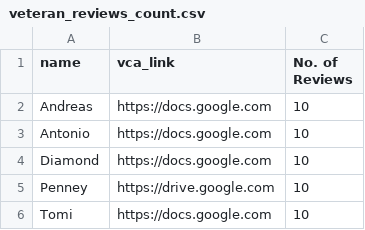
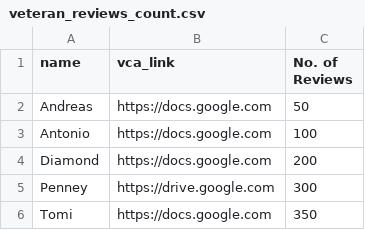
Before and after one commit to input-output-hk/catalyst-toolbox, a CSV file: resources/testing/veteran_reviews_count.csv, drawn as a sheet.

Commit message:
Use different and fitted values for test

```diff
--- a/resources/testing/veteran_reviews_count.csv
+++ b/resources/testing/veteran_reviews_count.csv
@@ -1,6 +1,6 @@
 name,vca_link,No. of Reviews
-Andreas,https://docs.google.com,10
-Antonio,https://docs.google.com,10
-Diamond,https://docs.google.com,10
-Penney,https://drive.google.com,10
-Tomi,https://docs.google.com,10
+Andreas,https://docs.google.com,50
+Antonio,https://docs.google.com,100
+Diamond,https://docs.google.com,200
+Penney,https://drive.google.com,300
+Tomi,https://docs.google.com,350
```
Also changed, not shown: 1 other file.
